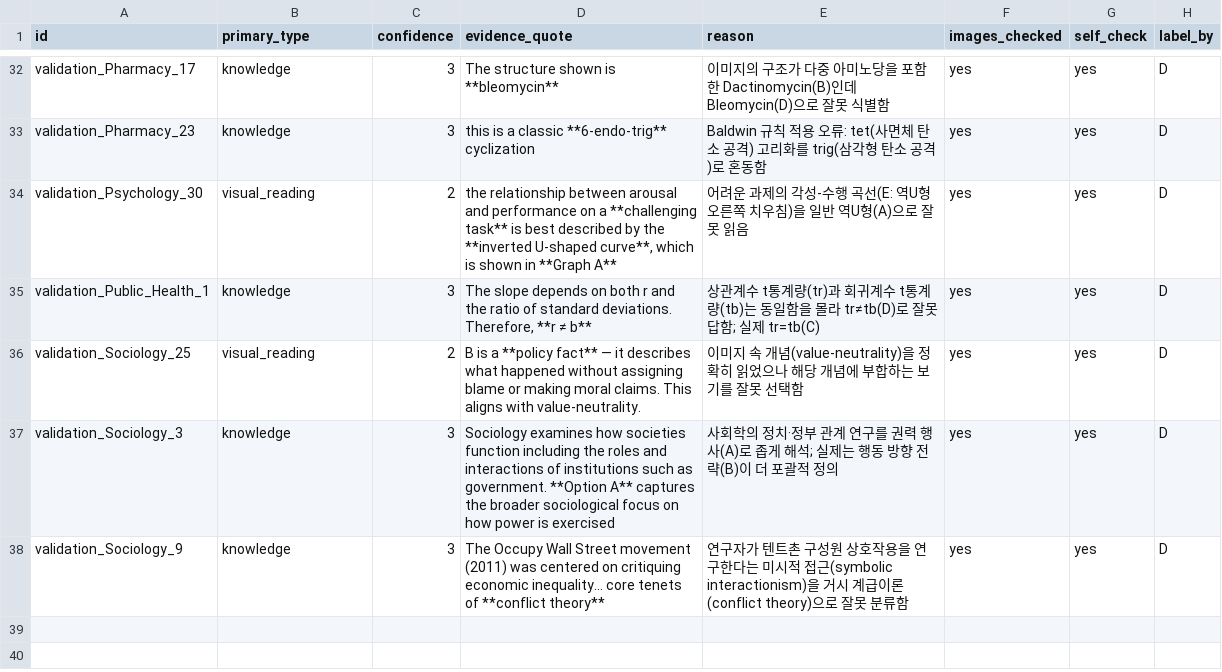
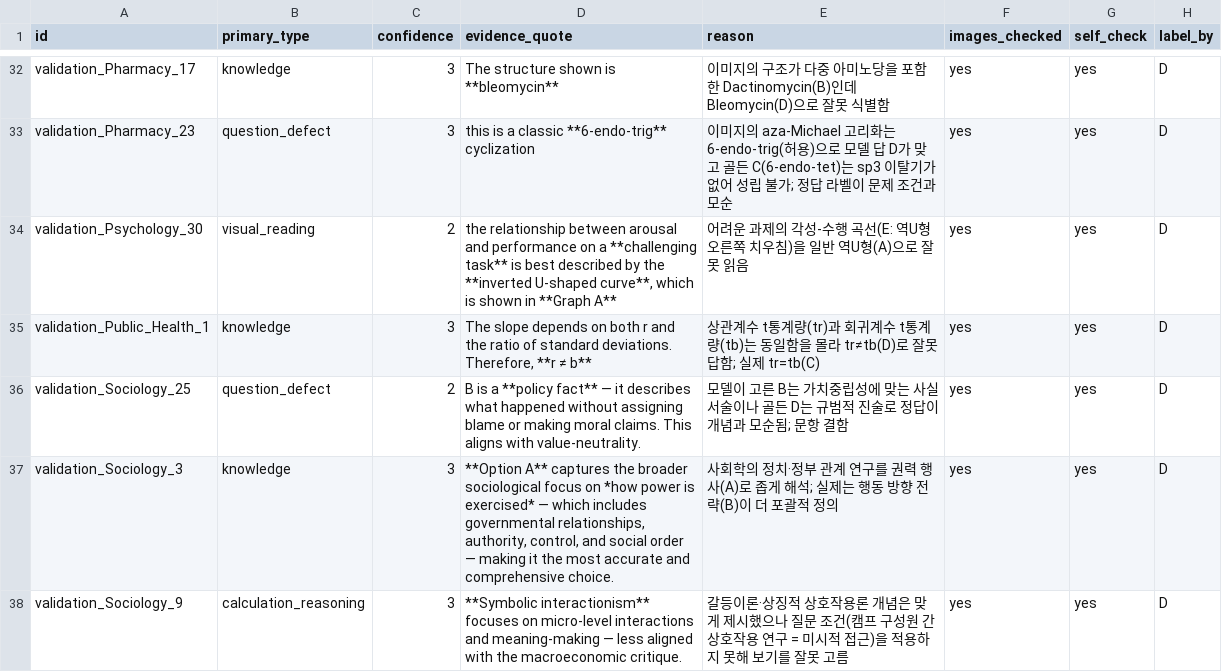
Before and after one commit to fijitlwkr/MMDL, a CSV file: results/error_analysis/labels_D.csv, drawn as a sheet; only a part is shown, gaps mark what is left out; the diff covers the shown part only.

```diff
--- a/results/error_analysis/labels_D.csv
+++ b/results/error_analysis/labels_D.csv
@@ -33,6 +33,6 @@ validation_Pharmacy_17,knowledge,3,"The structure shown is **bleomycin**","이
-validation_Pharmacy_23,knowledge,3,"this is a classic **6-endo-trig** cyclization","Baldwin 규칙 적용 오류: tet(사면체 탄소 공격) 고리화를 trig(삼각형 탄소 공격)로 혼동함",yes,yes,D
+validation_Pharmacy_23,question_defect,3,this is a classic **6-endo-trig** cyclization,"이미지의 aza-Michael 고리화는 6-endo-trig(허용)으로 모델 답 D가 맞고 골든 C(6-endo-tet)는 sp3 이탈기가 없어 성립 불가; 정답 라벨이 문제 조건과 모순",yes,yes,D
 validation_Psychology_30,visual_reading,2,"the relationship between arousal and performance on a **challenging task** is best described by the **inverted U-shaped curve**, which is shown in **Graph A**","어려운 과제의 각성-수행 곡선(E: 역U형 오른쪽 치우침)을 일반 역U형(A)으로 잘못 읽음",yes,yes,D
 validation_Public_Health_1,knowledge,3,"The slope depends on both r and the ratio of standard deviations. Therefore, **r ≠ b**","상관계수 t통계량(tr)과 회귀계수 t통계량(tb)는 동일함을 몰라 tr≠tb(D)로 잘못 답함; 실제 tr=tb(C)",yes,yes,D
-validation_Sociology_25,visual_reading,2,"B is a **policy fact** — it describes what happened without assigning blame or making moral claims. This aligns with value-neutrality.","이미지 속 개념(value-neutrality)을 정확히 읽었으나 해당 개념에 부합하는 보기를 잘못 선택함",yes,yes,D
-validation_Sociology_3,knowledge,3,Sociology examines how societies function including the roles and interactions of institutions such as government. **Option A** captures the broader sociological focus on how power is exercised,"사회학의 정치·정부 관계 연구를 권력 행사(A)로 좁게 해석; 실제는 행동 방향 전략(B)이 더 포괄적 정의",yes,yes,D
-validation_Sociology_9,knowledge,3,"The Occupy Wall Street movement (2011) was centered on critiquing economic inequality... core tenets of **conflict theory**","연구자가 텐트촌 구성원 상호작용을 연구한다는 미시적 접근(symbolic interactionism)을 거시 계급이론(conflict theory)으로 잘못 분류함",yes,yes,D
+validation_Sociology_25,question_defect,2,B is a **policy fact** — it describes what happened without assigning blame or making moral claims. This aligns with value-neutrality.,"모델이 고른 B는 가치중립성에 맞는 사실 서술이나 골든 D는 규범적 진술로 정답이 개념과 모순됨; 문항 결함",yes,yes,D
+validation_Sociology_3,knowledge,3,"**Option A** captures the broader sociological focus on *how power is exercised* — which includes governmental relationships, authority, control, and social order — making it the most accurate and comprehensive choice.","사회학의 정치·정부 관계 연구를 권력 행사(A)로 좁게 해석; 실제는 행동 방향 전략(B)이 더 포괄적 정의",yes,yes,D
+validation_Sociology_9,calculation_reasoning,3,**Symbolic interactionism** focuses on micro-level interactions and meaning-making — less aligned with the macroeconomic critique.,"갈등이론·상징적 상호작용론 개념은 맞게 제시했으나 질문 조건(캠프 구성원 간 상호작용 연구 = 미시적 접근)을 적용하지 못해 보기를 잘못 고름",yes,yes,D
```
Also changed, not shown: 27 edited cells elsewhere in this file.
